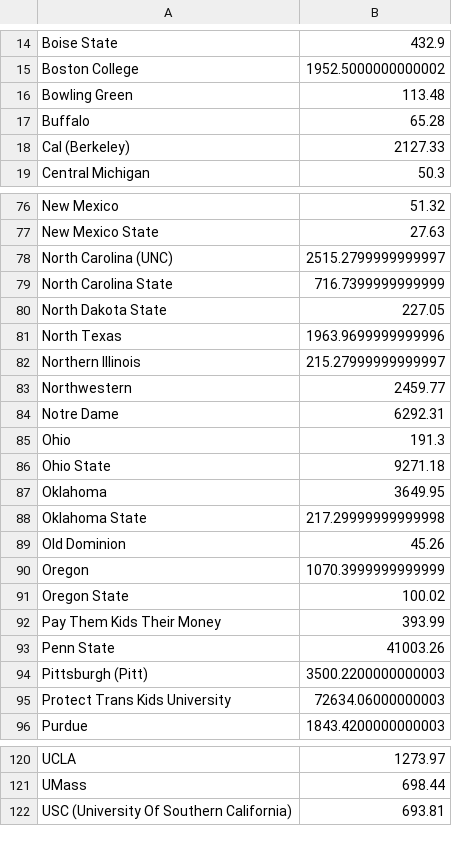
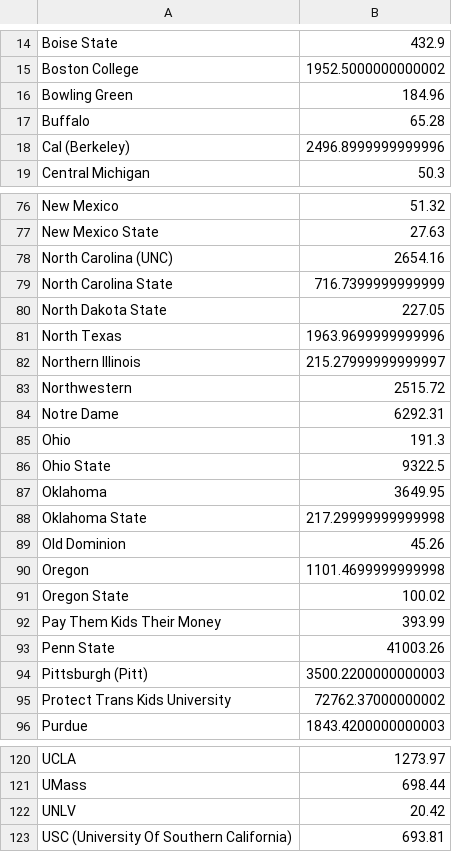
Before and after one commit to joylarc/CharityBowl2026, a CSV file: donations.csv, drawn as a sheet; only a part is shown, gaps mark what is left out; the diff covers the shown part only.

```diff
--- a/donations.csv
+++ b/donations.csv
@@ -15,5 +15,5 @@
 "Boston College","1952.5000000000002"
-"Bowling Green","113.48"
+"Bowling Green","184.96"
 "Buffalo","65.28"
-"Cal (Berkeley)","2127.33"
+"Cal (Berkeley)","2496.8999999999996"
 "Central Michigan","50.3"
@@ -77,3 +77,3 @@
 "New Mexico State","27.63"
-"North Carolina (UNC)","2515.2799999999997"
+"North Carolina (UNC)","2654.16"
 "North Carolina State","716.7399999999999"
@@ -82,6 +82,6 @@
 "Northern Illinois","215.27999999999997"
-"Northwestern","2459.77"
+"Northwestern","2515.72"
 "Notre Dame","6292.31"
 "Ohio","191.3"
-"Ohio State","9271.18"
+"Ohio State","9322.5"
 "Oklahoma","3649.95"
@@ -89,3 +89,3 @@
 "Old Dominion","45.26"
-"Oregon","1070.3999999999999"
+"Oregon","1101.4699999999998"
 "Oregon State","100.02"
@@ -94,3 +94,3 @@
 "Pittsburgh (Pitt)","3500.2200000000003"
-"Protect Trans Kids University","72634.06000000003"
+"Protect Trans Kids University","72762.37000000002"
 "Purdue","1843.4200000000003"
@@ -121,2 +121,3 @@
 "UMass","698.44"
+"UNLV","20.42"
 "USC (University Of Southern California)","693.81"
```
Also changed, not shown: 9 edited cells elsewhere in this file, 1 other file.
